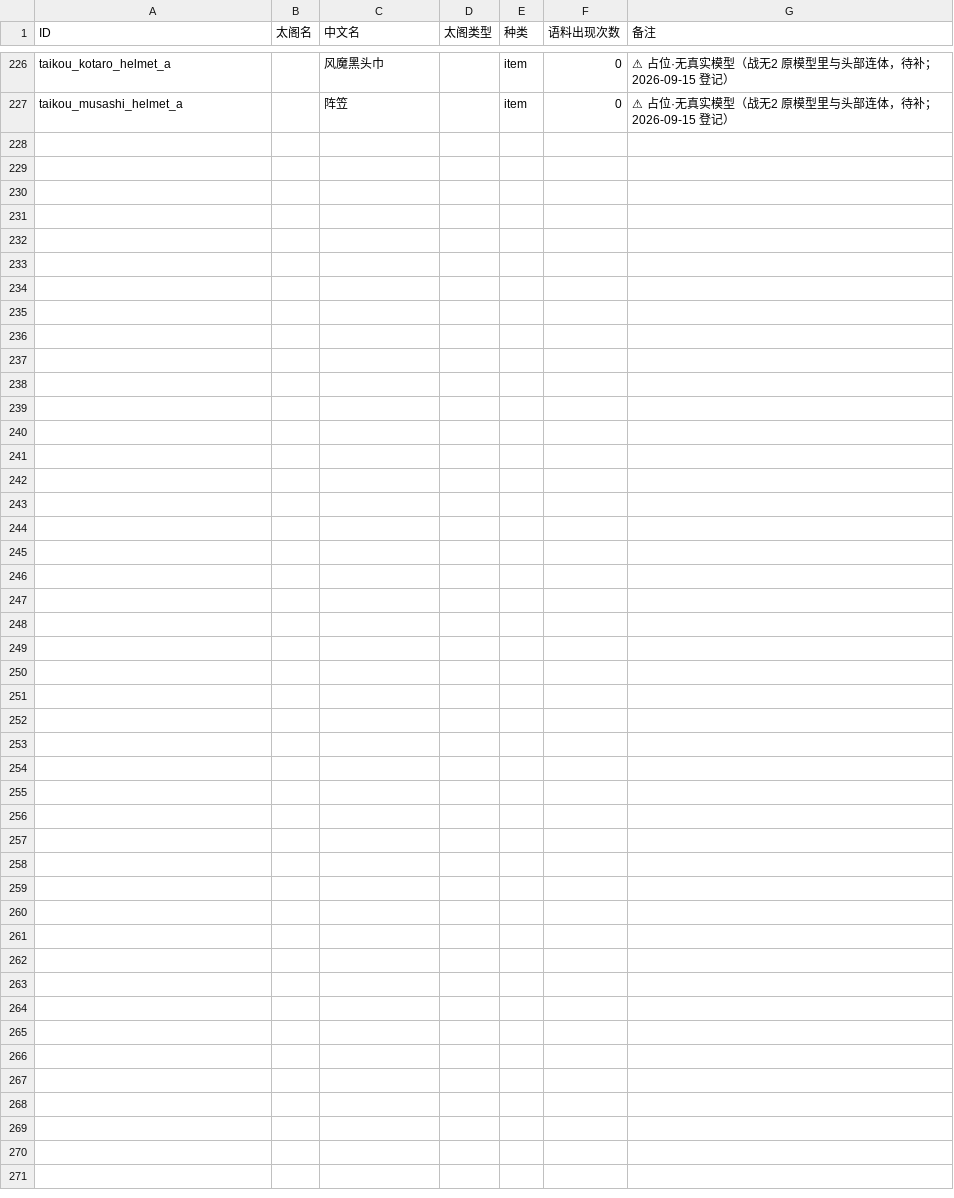
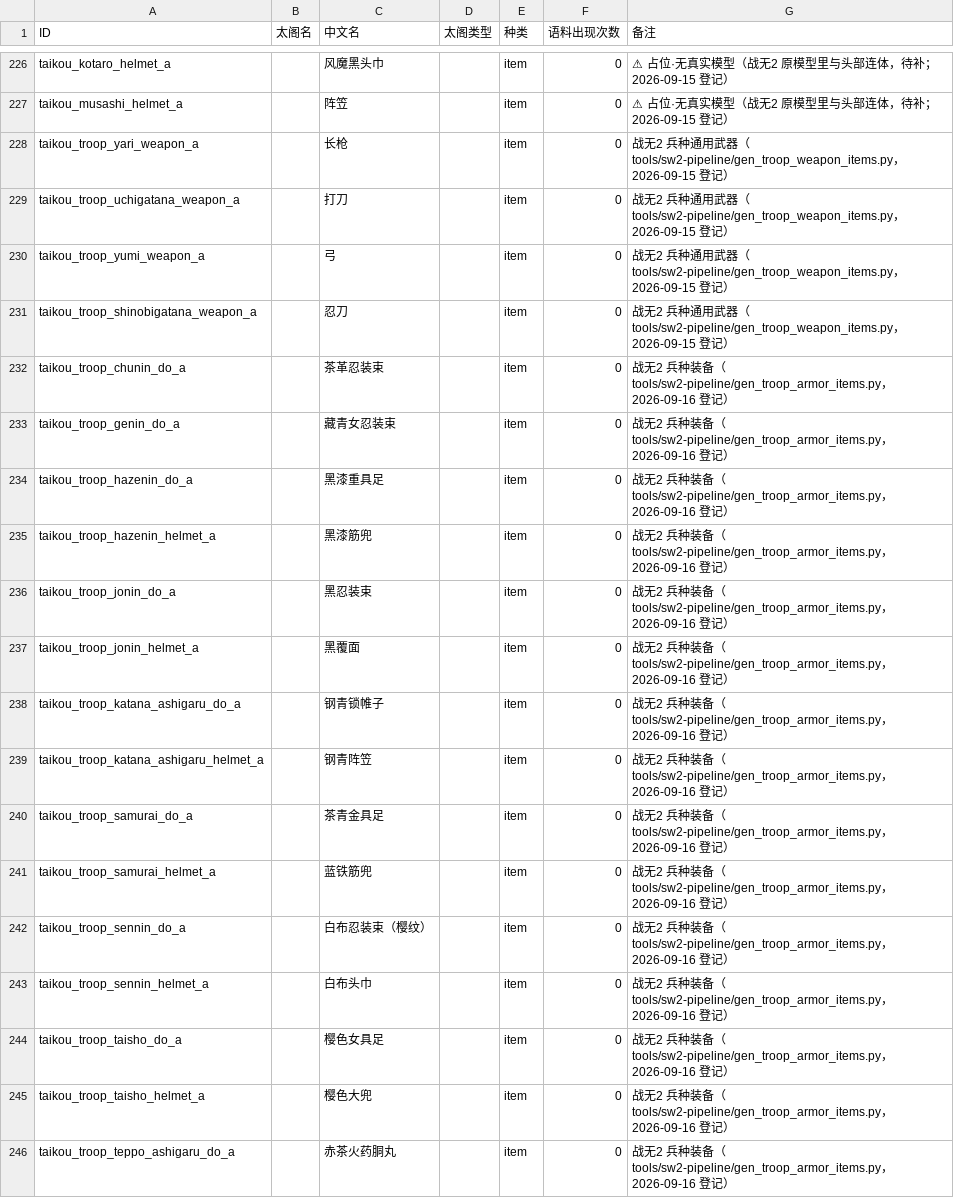
Before and after one commit to yaodongcheng/QiKanExampleMod, a CSV file: Knowledge/太阁5/骑砍2织丰角色ID对应/csv/item.csv, drawn as a sheet; only a part is shown, gaps mark what is left out; the diff covers the shown part only; the diff names each change by its address in the sheet, - before the commit and + after, or states it on an @@ line.

```diff
--- a/Knowledge/太阁5/骑砍2织丰角色ID对应/csv/item.csv
+++ b/Knowledge/太阁5/骑砍2织丰角色ID对应/csv/item.csv
+row 228: taikou_troop_yari_weapon_a |  | 长枪 |  | item | 0 | 战无2 兵种通用武器（tools/sw2-pipeline/gen_troop_weapon_items.py，2026-09-15 登记）
+row 229: taikou_troop_uchigatana_weapon_a |  | 打刀 |  | item | 0 | 战无2 兵种通用武器（tools/sw2-pipeline/gen_troop_weapon_items.py，2026-09-15 登记）
+row 230: taikou_troop_yumi_weapon_a |  | 弓 |  | item | 0 | 战无2 兵种通用武器（tools/sw2-pipeline/gen_troop_weapon_items.py，2026-09-15 登记）
+row 231: taikou_troop_shinobigatana_weapon_a |  | 忍刀 |  | item | 0 | 战无2 兵种通用武器（tools/sw2-pipeline/gen_troop_weapon_items.py，2026-09-15 登记）
+row 232: taikou_troop_chunin_do_a |  | 茶革忍装束 |  | item | 0 | 战无2 兵种装备（tools/sw2-pipeline/gen_troop_armor_items.py，2026-09-16 登记）
+row 233: taikou_troop_genin_do_a |  | 藏青女忍装束 |  | item | 0 | 战无2 兵种装备（tools/sw2-pipeline/gen_troop_armor_items.py，2026-09-16 登记）
+row 234: taikou_troop_hazenin_do_a |  | 黑漆重具足 |  | item | 0 | 战无2 兵种装备（tools/sw2-pipeline/gen_troop_armor_items.py，2026-09-16 登记）
+row 235: taikou_troop_hazenin_helmet_a |  | 黑漆筋兜 |  | item | 0 | 战无2 兵种装备（tools/sw2-pipeline/gen_troop_armor_items.py，2026-09-16 登记）
+row 236: taikou_troop_jonin_do_a |  | 黑忍装束 |  | item | 0 | 战无2 兵种装备（tools/sw2-pipeline/gen_troop_armor_items.py，2026-09-16 登记）
+row 237: taikou_troop_jonin_helmet_a |  | 黑覆面 |  | item | 0 | 战无2 兵种装备（tools/sw2-pipeline/gen_troop_armor_items.py，2026-09-16 登记）
+row 238: taikou_troop_katana_ashigaru_do_a |  | 钢青锁帷子 |  | item | 0 | 战无2 兵种装备（tools/sw2-pipeline/gen_troop_armor_items.py，2026-09-16 登记）
+row 239: taikou_troop_katana_ashigaru_helmet_a |  | 钢青阵笠 |  | item | 0 | 战无2 兵种装备（tools/sw2-pipeline/gen_troop_armor_items.py，2026-09-16 登记）
+row 240: taikou_troop_samurai_do_a |  | 茶青金具足 |  | item | 0 | 战无2 兵种装备（tools/sw2-pipeline/gen_troop_armor_items.py，2026-09-16 登记）
+row 241: taikou_troop_samurai_helmet_a |  | 蓝铁筋兜 |  | item | 0 | 战无2 兵种装备（tools/sw2-pipeline/gen_troop_armor_items.py，2026-09-16 登记）
+row 242: taikou_troop_sennin_do_a |  | 白布忍装束（樱纹） |  | item | 0 | 战无2 兵种装备（tools/sw2-pipeline/gen_troop_armor_items.py，2026-09-16 登记）
+row 243: taikou_troop_sennin_helmet_a |  | 白布头巾 |  | item | 0 | 战无2 兵种装备（tools/sw2-pipeline/gen_troop_armor_items.py，2026-09-16 登记）
+row 244: taikou_troop_taisho_do_a |  | 樱色女具足 |  | item | 0 | 战无2 兵种装备（tools/sw2-pipeline/gen_troop_armor_items.py，2026-09-16 登记）
+row 245: taikou_troop_taisho_helmet_a |  | 樱色大兜 |  | item | 0 | 战无2 兵种装备（tools/sw2-pipeline/gen_troop_armor_items.py，2026-09-16 登记）
+row 246: taikou_troop_teppo_ashigaru_do_a |  | 赤茶火药胴丸 |  | item | 0 | 战无2 兵种装备（tools/sw2-pipeline/gen_troop_armor_items.py，2026-09-16 登记）
```
Also changed, not shown: 19 added rows elsewhere in this file, Knowledge/太阁5/骑砍2织丰角色ID对应/csv/Clan.csv, Knowledge/太阁5/骑砍2织丰角色ID对应/csv/Sw2OfficialNames.csv, 20 other files.
